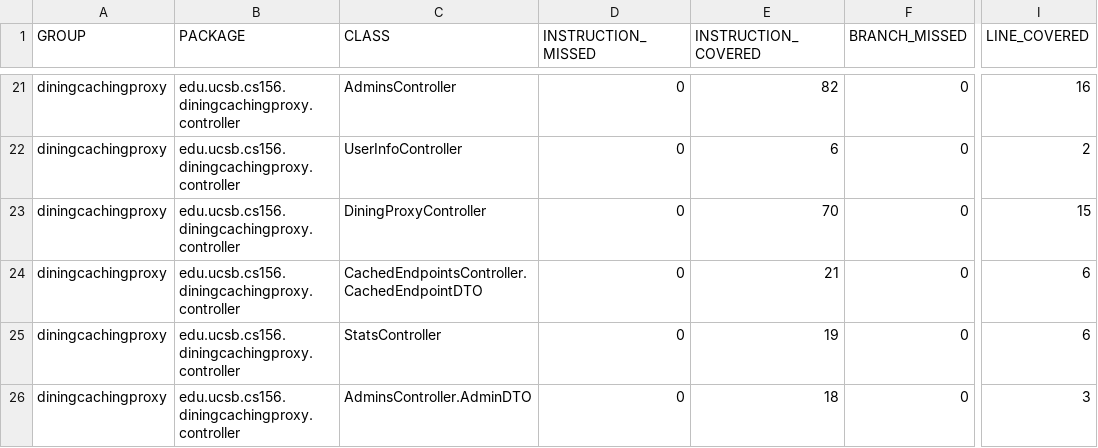
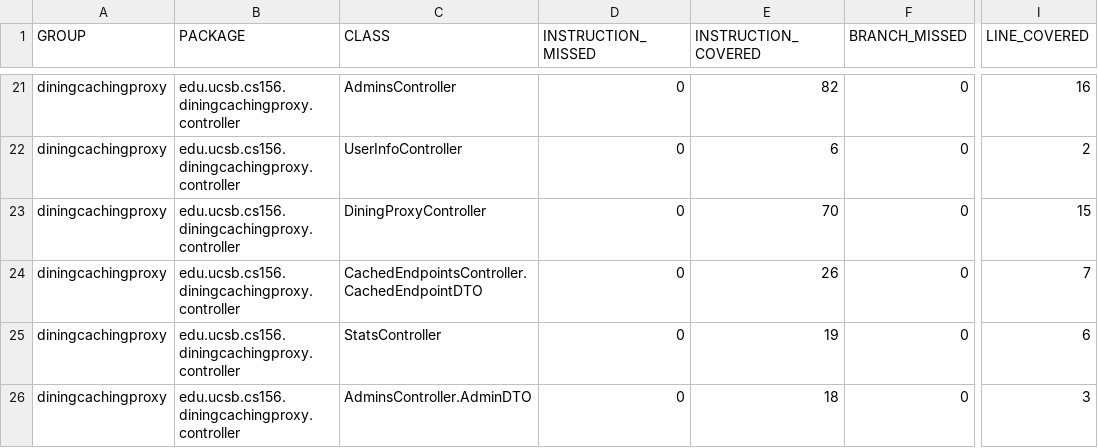
Before and after one commit to ucsb-cs156-f26/proj-dining-caching-proxy-f26-07, a CSV file: prs/25/jacoco/jacoco.csv, drawn as a sheet; only a part is shown, gaps mark what is left out; the diff names each change by its address in the sheet, - before the commit and + after, or states it on an @@ line.

```diff
--- a/prs/25/jacoco/jacoco.csv
+++ b/prs/25/jacoco/jacoco.csv
-E24 (INSTRUCTION_COVERED): 21
+E24 (INSTRUCTION_COVERED): 26
-I24 (LINE_COVERED): 6
+I24 (LINE_COVERED): 7
```
Also changed, not shown: 8 other files.
